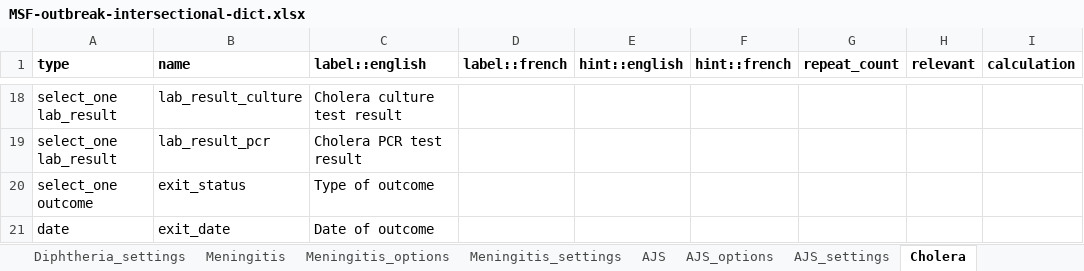
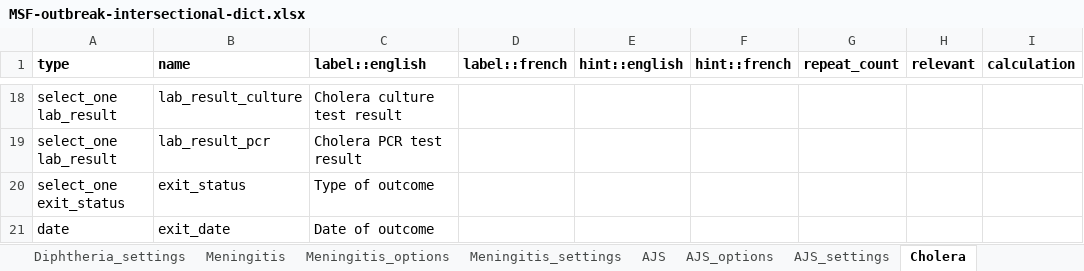
Before and after one commit to R4EPI/epidict, an Excel workbook: inst/extdata/MSF-outbreak-intersectional-dict.xlsx, sheet Cholera, drawn as a sheet; only a part is shown, gaps mark what is left out; values as stored, in another font and other column widths than the file's, no borders; the diff names each change by its address in the sheet, - before the commit and + after, or states it on an @@ line.

Commit message:
update disease specific data generation

```diff
--- a/inst/extdata/MSF-outbreak-intersectional-dict.xlsx (sheet Cholera)
+++ b/inst/extdata/MSF-outbreak-intersectional-dict.xlsx (sheet Cholera)
-A20 (type): select_one outcome
+A20 (type): select_one exit_status
```
Also changed, not shown: 1 other file.
